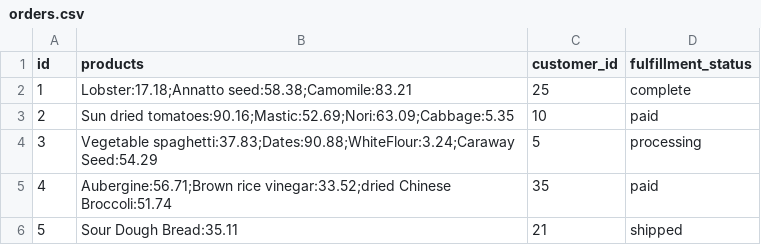
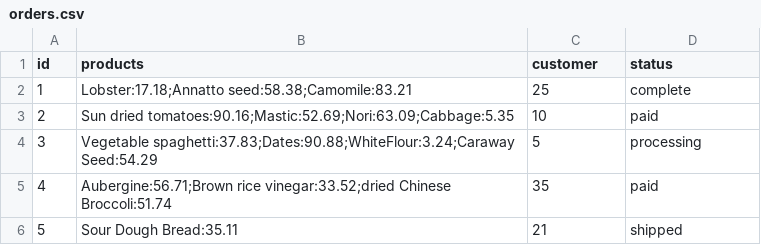
Before and after one commit to Ada-C10/grocery-store, a CSV file: data/orders.csv, drawn as a sheet; only a part is shown.

Commit message:
Adjusted Order.all to create new instances of Order class

```diff
--- a/data/orders.csv
+++ b/data/orders.csv
@@ -1,2 +1,2 @@
-id,products,customer_id,fulfillment_status
+id,products,customer,status
 1,Lobster:17.18;Annatto seed:58.38;Camomile:83.21,25,complete
```
Also changed, not shown: 3 other files.
